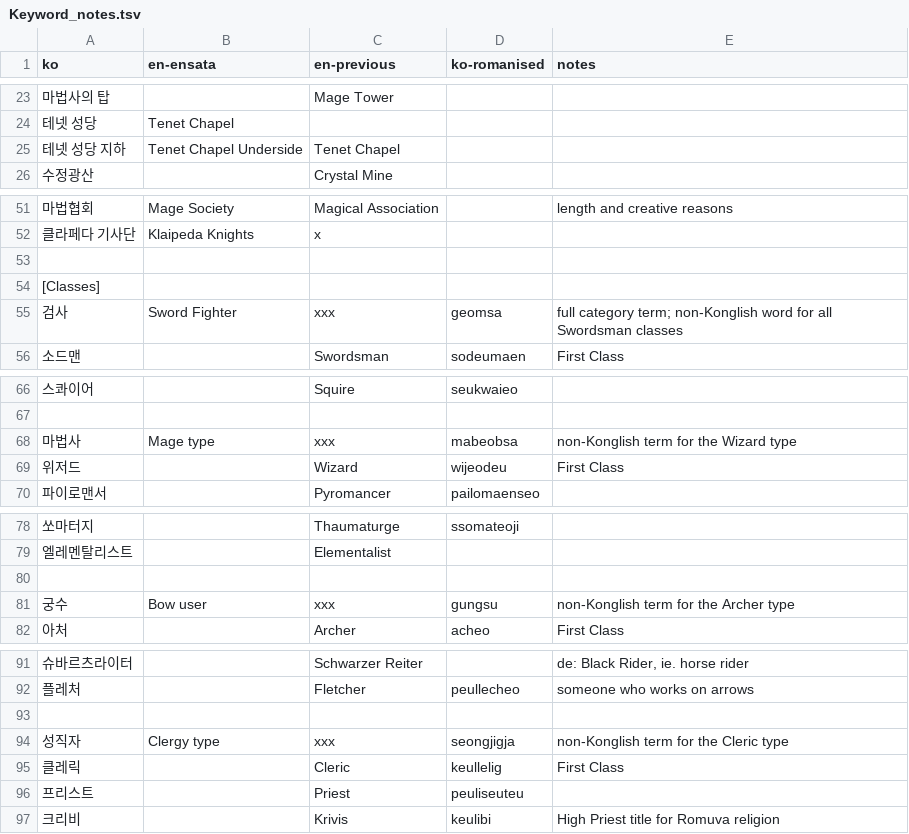
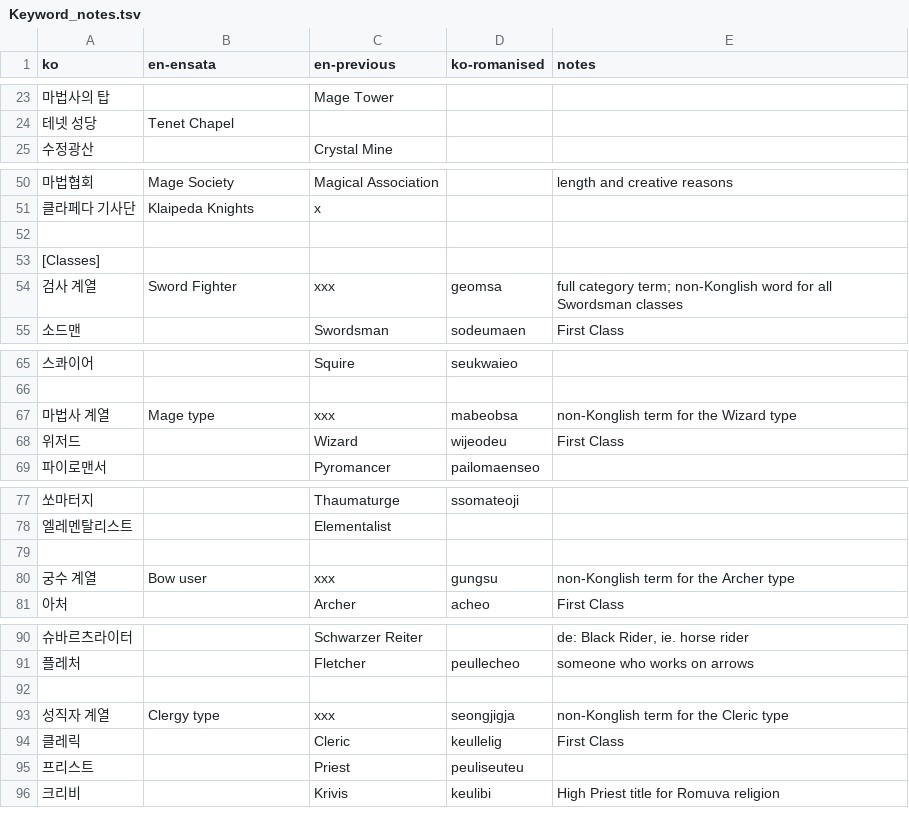
Before and after one commit to ensata/ToS-en-fork, a TSV file: Keyword_notes.tsv, drawn as a sheet; only a part is shown, gaps mark what is left out.

```diff
--- a/Keyword_notes.tsv
+++ b/Keyword_notes.tsv
@@ -24,3 +24,2 @@ ko	en-ensata	en-previous	ko-romanised	notes
 테넷 성당	Tenet Chapel			
-테넷 성당 지하	Tenet Chapel Underside	Tenet Chapel		
 수정광산		Crystal Mine		
@@ -54,3 +53,3 @@ ko	en-ensata	en-previous	ko-romanised	notes
 [Classes]				
-검사	Sword Fighter	xxx	geomsa 	full category term; non-Konglish word for all Swordsman classes
+검사 계열	Sword Fighter	xxx	geomsa 	full category term; non-Konglish word for all Swordsman classes
 소드맨		Swordsman	sodeumaen 	First Class
@@ -67,3 +66,3 @@ ko	en-ensata	en-previous	ko-romanised	notes
 				
-마법사	Mage type	xxx	mabeobsa 	non-Konglish term for the Wizard type
+마법사 계열	Mage type	xxx	mabeobsa 	non-Konglish term for the Wizard type
 위저드		Wizard	wijeodeu 	First Class
@@ -80,3 +79,3 @@ ko	en-ensata	en-previous	ko-romanised	notes
 				
-궁수	Bow user	xxx	gungsu 	non-Konglish term for the Archer type
+궁수 계열	Bow user	xxx	gungsu 	non-Konglish term for the Archer type
 아처		Archer	acheo 	First Class
@@ -93,3 +92,3 @@ ko	en-ensata	en-previous	ko-romanised	notes
 				
-성직자	Clergy type	xxx	seongjigja 	non-Konglish term for the Cleric type
+성직자 계열	Clergy type	xxx	seongjigja 	non-Konglish term for the Cleric type
 클레릭		Cleric	keullelig 	First Class
```
